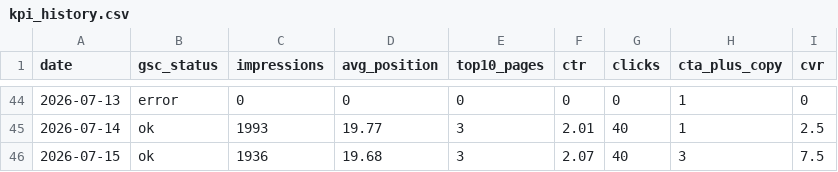
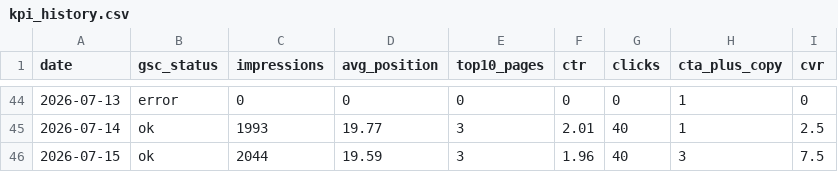
Before and after one commit to smkrrry-blip/sellersprite-lp-, a CSV file: kpi_history.csv, drawn as a sheet; only a part is shown, gaps mark what is left out.

Commit message:
chore: update dashboard data 2026-07-15

```diff
--- a/kpi_history.csv
+++ b/kpi_history.csv
@@ -45,2 +45,2 @@ date,gsc_status,impressions,avg_position,top10_pages,ctr,clicks,cta_plus_copy,cv
 2026-07-14,ok,1993,19.77,3,2.01,40,1,2.5
-2026-07-15,ok,1936,19.68,3,2.07,40,3,7.5
+2026-07-15,ok,2044,19.59,3,1.96,40,3,7.5
```
Also changed, not shown: 1 other file.
